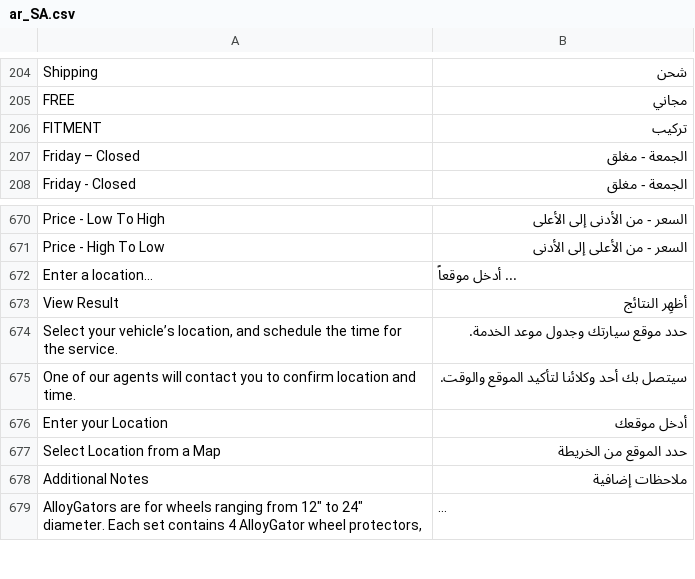
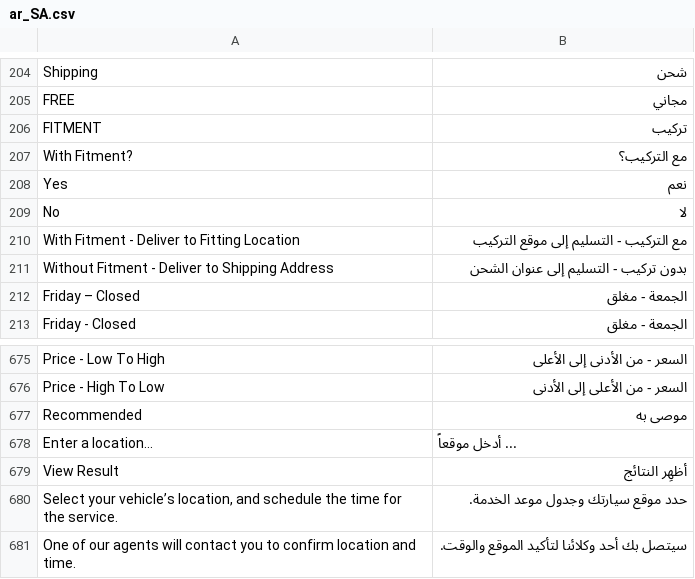
Before and after one commit to ztechnium/tyresonline-magento-site-sa, a CSV file: app/design/frontend/Hditsol/tyresonline/i18n/ar_SA.csv, drawn as a sheet; only a part is shown, gaps mark what is left out; the shorter side is filled out with more unchanged rows; long unchanged cells end in ….

```diff
--- a/app/design/frontend/Hditsol/tyresonline/i18n/ar_SA.csv
+++ b/app/design/frontend/Hditsol/tyresonline/i18n/ar_SA.csv
@@ -206,2 +206,7 @@
 "FITMENT","تركيب"
+"With Fitment?","مع التركيب؟"
+"Yes","نعم"
+"No","لا"
+"With Fitment - Deliver to Fitting Location","مع التركيب - التسليم إلى موقع التركيب"
+"Without Fitment - Deliver to Shipping Address","بدون تركيب - التسليم إلى عنوان الشحن"
 "Friday – Closed","الجمعة - مغلق"
@@ -671,2 +676,3 @@
 "Price - High To Low","السعر - من الأعلى إلى الأدنى"
+"Recommended","موصى به"
 "Enter a location...","... أدخل موقعاً"
```
Also changed, not shown: 1 other file.
